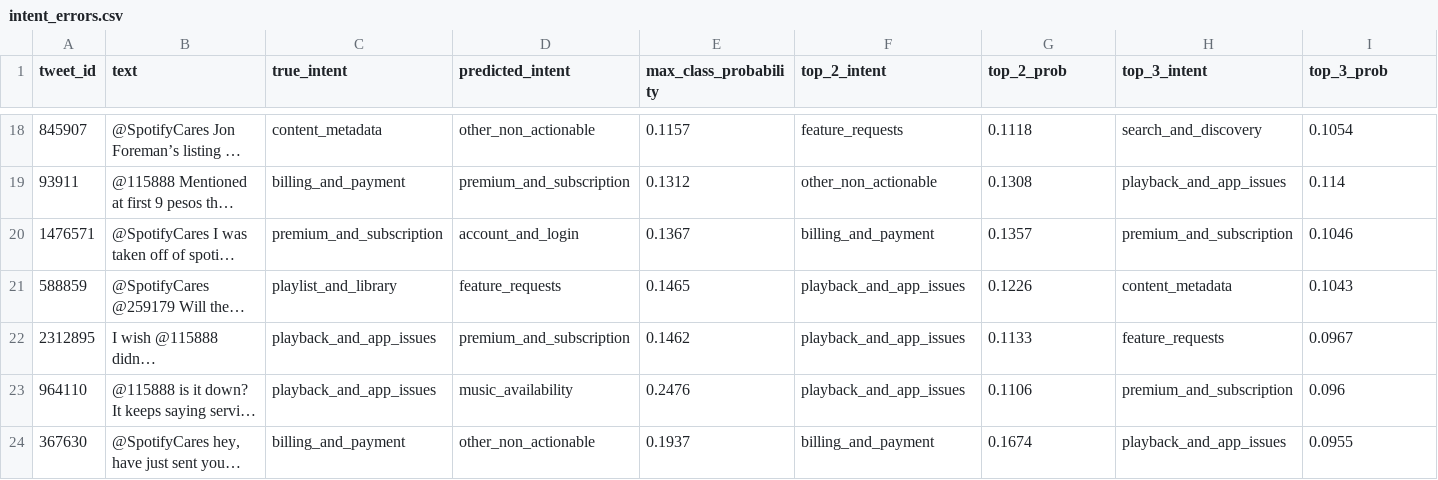
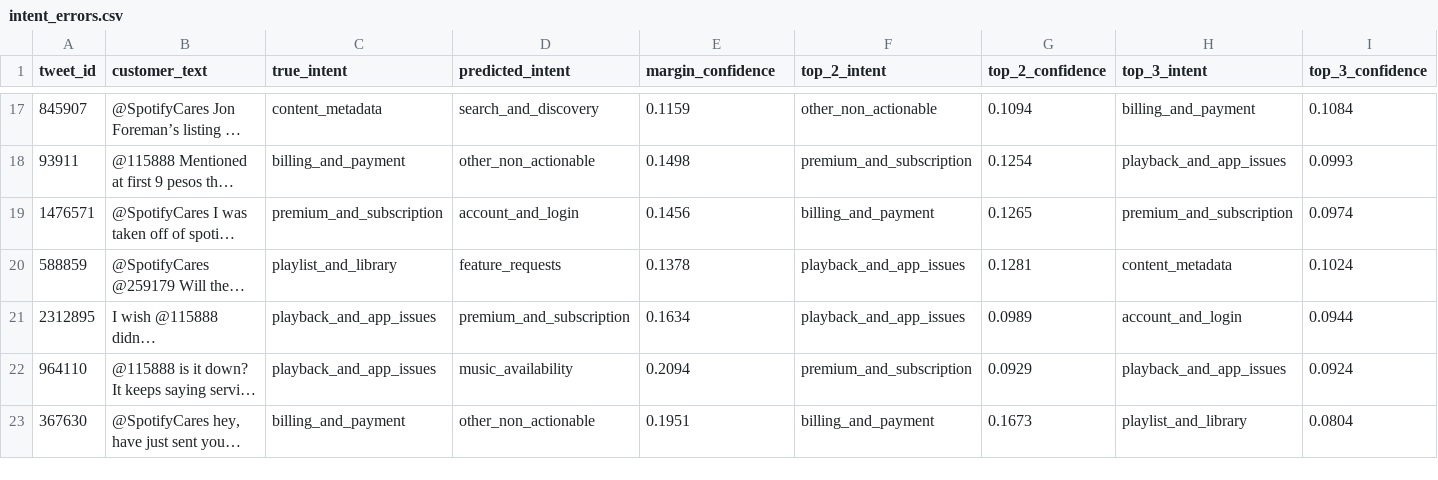
Before and after one commit to joshi-chinmay-016/AssistIQ, a CSV file: evaluation/results/intent_errors.csv, drawn as a sheet; only a part is shown, gaps mark what is left out; long unchanged cells end in …; addresses are those after the commit; the diff covers the shown part only; the diff names each change by its address in the sheet, - before the commit and + after, or states it on an @@ line.

```diff
--- a/evaluation/results/intent_errors.csv
+++ b/evaluation/results/intent_errors.csv
-B1: text
+B1: customer_text
-E1: max_class_probability
+E1: margin_confidence
-G1: top_2_prob
+G1: top_2_confidence
-I1: top_3_prob
+I1: top_3_confidence
-D17 (predicted_intent): other_non_actionable
+D17 (predicted_intent): search_and_discovery
-E17 (margin_confidence): 0.1157
+E17 (margin_confidence): 0.1159
-F17 (top_2_intent): feature_requests
+F17 (top_2_intent): other_non_actionable
-G17 (top_2_confidence): 0.1118
+G17 (top_2_confidence): 0.1094
-H17 (top_3_intent): search_and_discovery
+H17 (top_3_intent): billing_and_payment
-I17 (top_3_confidence): 0.1054
+I17 (top_3_confidence): 0.1084
-D18 (predicted_intent): premium_and_subscription
+D18 (predicted_intent): other_non_actionable
-E18 (margin_confidence): 0.1312
+E18 (margin_confidence): 0.1498
-F18 (top_2_intent): other_non_actionable
+F18 (top_2_intent): premium_and_subscription
-G18 (top_2_confidence): 0.1308
+G18 (top_2_confidence): 0.1254
-I18 (top_3_confidence): 0.114
+I18 (top_3_confidence): 0.0993
-E19 (margin_confidence): 0.1367
+E19 (margin_confidence): 0.1456
-G19 (top_2_confidence): 0.1357
+G19 (top_2_confidence): 0.1265
-I19 (top_3_confidence): 0.1046
+I19 (top_3_confidence): 0.0974
-E20 (margin_confidence): 0.1465
+E20 (margin_confidence): 0.1378
-G20 (top_2_confidence): 0.1226
+G20 (top_2_confidence): 0.1281
-I20 (top_3_confidence): 0.1043
+I20 (top_3_confidence): 0.1024
-E21 (margin_confidence): 0.1462
+E21 (margin_confidence): 0.1634
-G21 (top_2_confidence): 0.1133
+G21 (top_2_confidence): 0.0989
-H21 (top_3_intent): feature_requests
+H21 (top_3_intent): account_and_login
-I21 (top_3_confidence): 0.0967
+I21 (top_3_confidence): 0.0944
-E22 (margin_confidence): 0.2476
+E22 (margin_confidence): 0.2094
-F22 (top_2_intent): playback_and_app_issues
+F22 (top_2_intent): premium_and_subscription
-G22 (top_2_confidence): 0.1106
+G22 (top_2_confidence): 0.0929
-H22 (top_3_intent): premium_and_subscription
+H22 (top_3_intent): playback_and_app_issues
-I22 (top_3_confidence): 0.096
+I22 (top_3_confidence): 0.0924
-E23 (margin_confidence): 0.1937
+E23 (margin_confidence): 0.1951
-G23 (top_2_confidence): 0.1674
+G23 (top_2_confidence): 0.1673
-H23 (top_3_intent): playback_and_app_issues
+H23 (top_3_intent): playlist_and_library
-I23 (top_3_confidence): 0.0955
+I23 (top_3_confidence): 0.0804
```
Also changed, not shown: 1 added row, 2 removed rows and 78 edited cells elsewhere in this file, evaluation/reply_review.csv, evaluation/results/retrieval_errors.csv, 24 other files.
